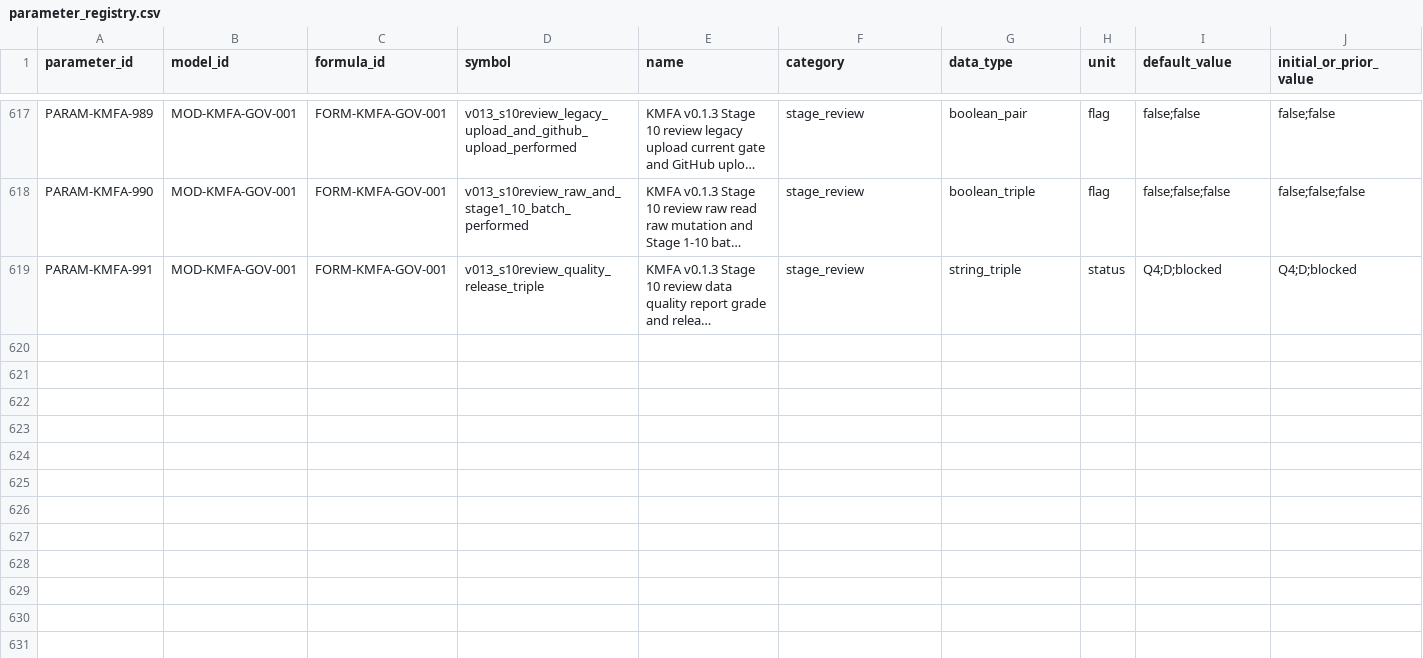
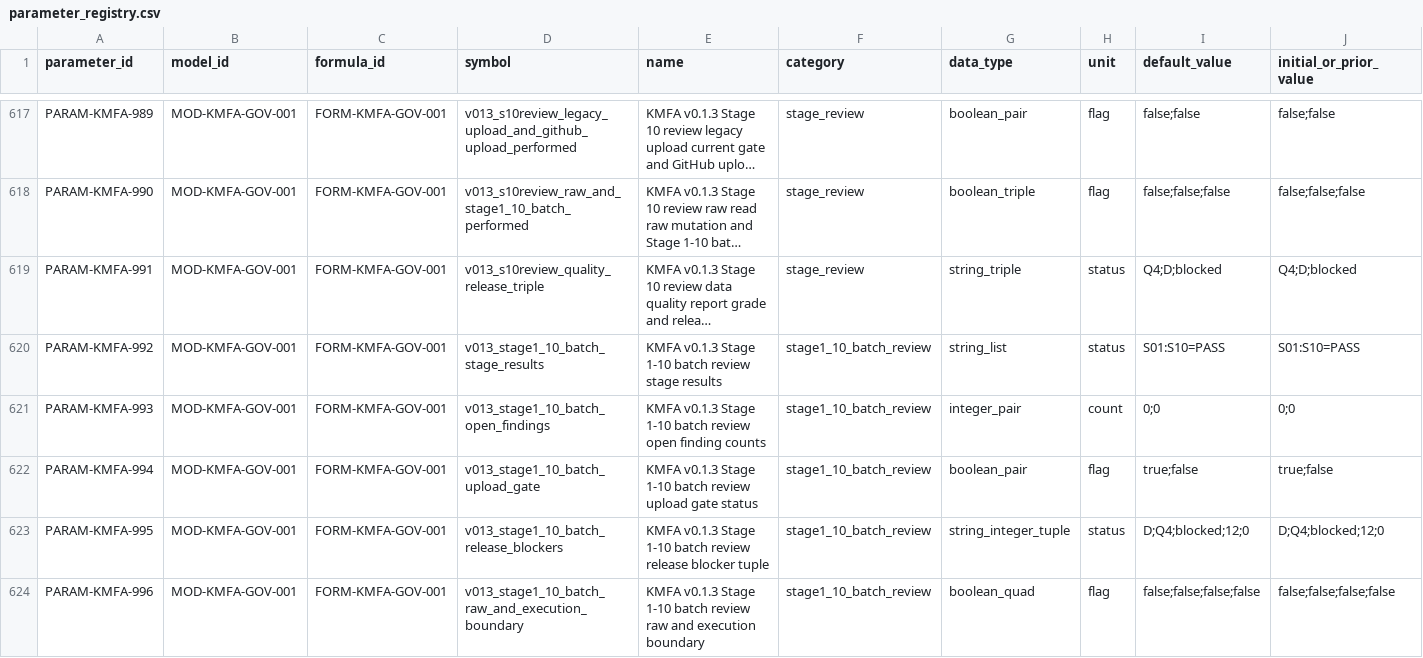
Before and after one commit to LinzeColin/KMOS, a CSV file: KMFA/docs/governance/parameter_registry.csv, drawn as a sheet; only a part is shown, gaps mark what is left out; long unchanged cells end in …; rows hold the shown columns only; the diff names each change by its address in the sheet, - before the commit and + after, or states it on an @@ line.

Commit message:
KMFA v0.1.3 Stage 1-10 batch review

```diff
--- a/KMFA/docs/governance/parameter_registry.csv
+++ b/KMFA/docs/governance/parameter_registry.csv
+row 620: PARAM-KMFA-992 | MOD-KMFA-GOV-001 | FORM-KMFA-GOV-001 | v013_stage1_10_batch_stage_results | KMFA v0.1.3 Stage 1-10 batch review stage results | stage1_10_batch_review | string_list | status | S01:S10=PASS | S01:S10=PASS
+row 621: PARAM-KMFA-993 | MOD-KMFA-GOV-001 | FORM-KMFA-GOV-001 | v013_stage1_10_batch_open_findings | KMFA v0.1.3 Stage 1-10 batch review open finding counts | stage1_10_batch_review | integer_pair | count | 0;0 | 0;0
+row 622: PARAM-KMFA-994 | MOD-KMFA-GOV-001 | FORM-KMFA-GOV-001 | v013_stage1_10_batch_upload_gate | KMFA v0.1.3 Stage 1-10 batch review upload gate status | stage1_10_batch_review | boolean_pair | flag | true;false | true;false
+row 623: PARAM-KMFA-995 | MOD-KMFA-GOV-001 | FORM-KMFA-GOV-001 | v013_stage1_10_batch_release_blockers | KMFA v0.1.3 Stage 1-10 batch review release blocker tuple | stage1_10_batch_review | string_integer_tuple | status | D;Q4;blocked;12;0 | D;Q4;blocked;12;0
+row 624: PARAM-KMFA-996 | MOD-KMFA-GOV-001 | FORM-KMFA-GOV-001 | v013_stage1_10_batch_raw_and_execution_boundary | KMFA v0.1.3 Stage 1-10 batch review raw and execution boundary | stage1_10_batch_review | boolean_quad | flag | false;false;false;false | false;false;false;false
```
Also changed, not shown: KMFA/docs/governance/TRACEABILITY_MATRIX.csv, 21 other files.
